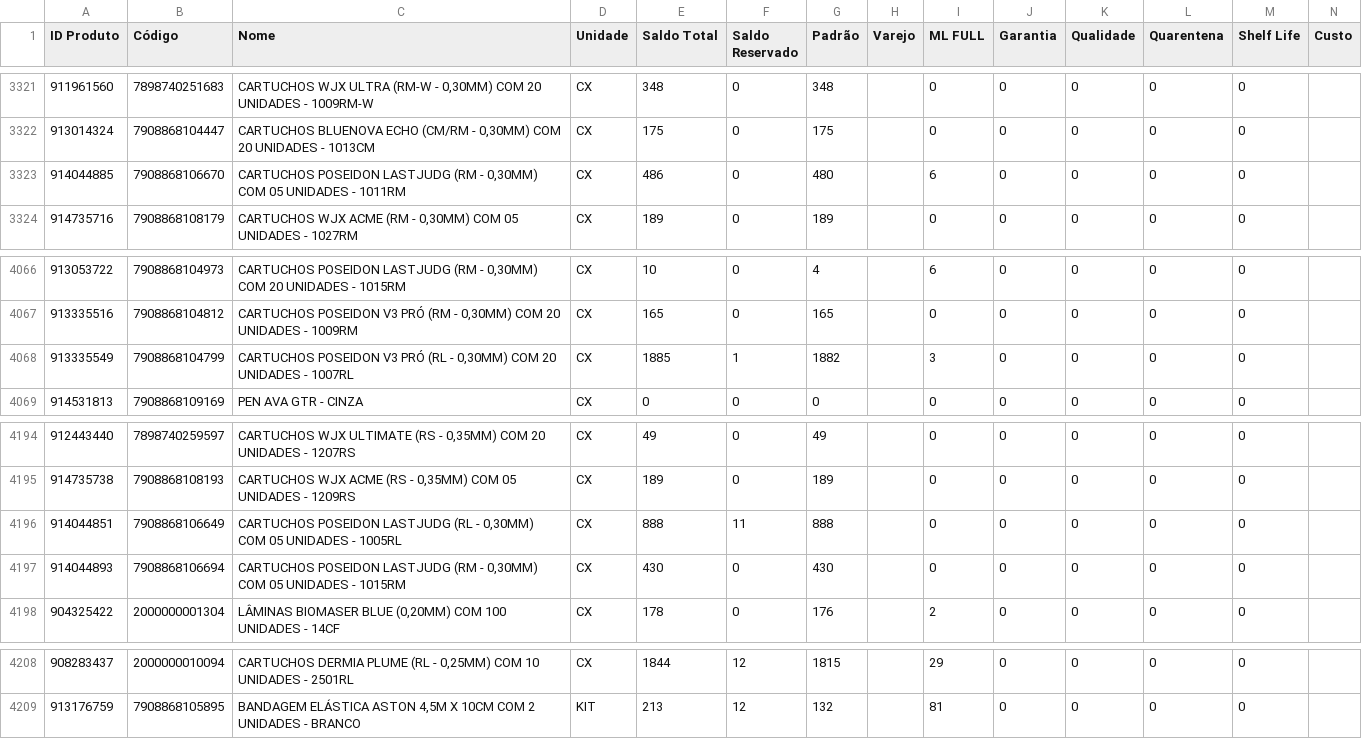
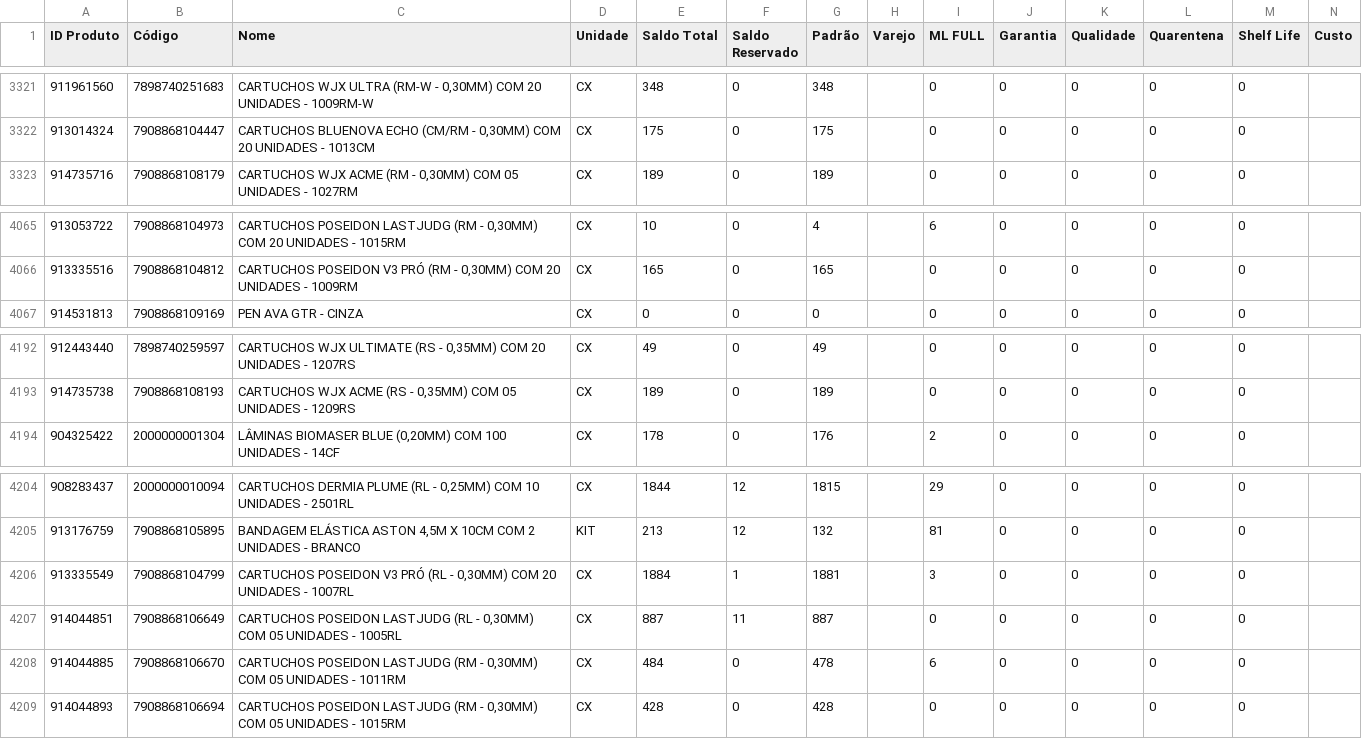
Before and after one commit to JhonatanAlmeida02/tiny-erp, a CSV file: TB_bases/Tb_BaseEstoque_Tiny.csv, drawn as a sheet; only a part is shown, gaps mark what is left out; removed rows and columns are numbered as before the commit, all else as after; the diff names each change by its address in the sheet, - before the commit and + after, or states it on an @@ line.

```diff
--- a/TB_bases/Tb_BaseEstoque_Tiny.csv
+++ b/TB_bases/Tb_BaseEstoque_Tiny.csv
-row 3323: 914044885 | 7908868106670 | CARTUCHOS POSEIDON LASTJUDG (RM - 0,30MM) COM 05 UNIDADES - 1011RM | CX | 486 | 0 | 480 |  | 6 | 0 | 0 | 0 | 0
-row 4068: 913335549 | 7908868104799 | CARTUCHOS POSEIDON V3 PRÓ (RL - 0,30MM) COM 20 UNIDADES - 1007RL | CX | 1885 | 1 | 1882 |  | 3 | 0 | 0 | 0 | 0
-row 4196: 914044851 | 7908868106649 | CARTUCHOS POSEIDON LASTJUDG (RL - 0,30MM) COM 05 UNIDADES - 1005RL | CX | 888 | 11 | 888 |  | 0 | 0 | 0 | 0 | 0
-row 4197: 914044893 | 7908868106694 | CARTUCHOS POSEIDON LASTJUDG (RM - 0,30MM) COM 05 UNIDADES - 1015RM | CX | 430 | 0 | 430 |  | 0 | 0 | 0 | 0 | 0
+row 4206: 913335549 | 7908868104799 | CARTUCHOS POSEIDON V3 PRÓ (RL - 0,30MM) COM 20 UNIDADES - 1007RL | CX | 1884 | 1 | 1881 |  | 3 | 0 | 0 | 0 | 0
+row 4207: 914044851 | 7908868106649 | CARTUCHOS POSEIDON LASTJUDG (RL - 0,30MM) COM 05 UNIDADES - 1005RL | CX | 887 | 11 | 887 |  | 0 | 0 | 0 | 0 | 0
+row 4208: 914044885 | 7908868106670 | CARTUCHOS POSEIDON LASTJUDG (RM - 0,30MM) COM 05 UNIDADES - 1011RM | CX | 484 | 0 | 478 |  | 6 | 0 | 0 | 0 | 0
+row 4209: 914044893 | 7908868106694 | CARTUCHOS POSEIDON LASTJUDG (RM - 0,30MM) COM 05 UNIDADES - 1015RM | CX | 428 | 0 | 428 |  | 0 | 0 | 0 | 0 | 0
```
Also changed, not shown: 1 other file.
